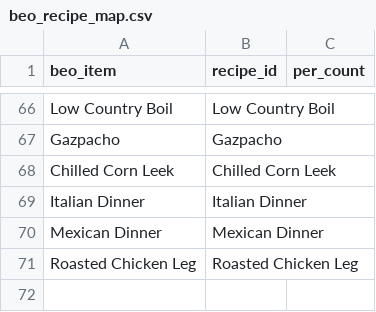
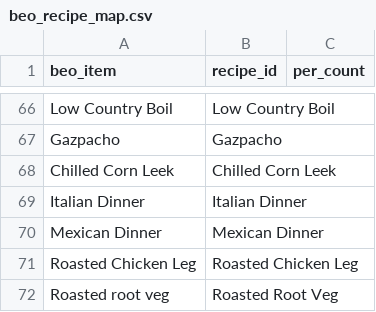
Before and after one commit to sburdges-eng/Lariat, a CSV file: menus/beo_recipe_map.csv, drawn as a sheet; only a part is shown, gaps mark what is left out; the diff names each change by its address in the sheet, - before the commit and + after, or states it on an @@ line.

```diff
--- a/menus/beo_recipe_map.csv
+++ b/menus/beo_recipe_map.csv
+row 72: Roasted root veg | Roasted Root Veg
```
Also changed, not shown: recipes/recipe_index.csv, 1 other file.
